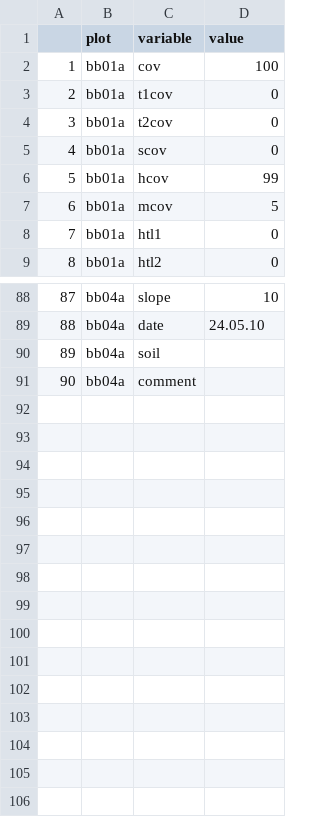
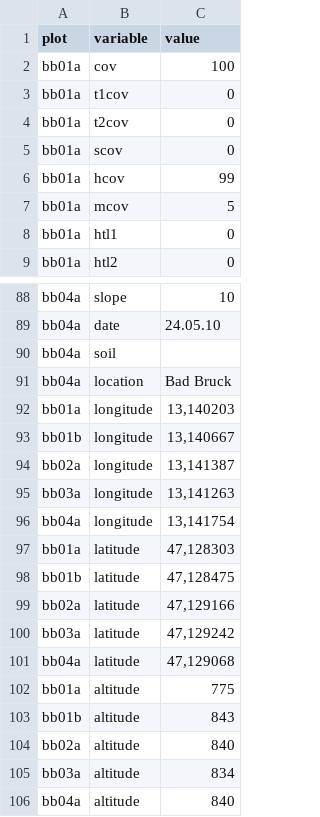
Before and after one commit to r-forge/vegsoup, a CSV file: testing/bad bruck dta/sites2.csv, drawn as a sheet; only a part is shown, gaps mark what is left out; removed rows and columns are numbered as before the commit, all else as after; the diff covers the shown part only; the diff names each change by its address in the sheet, - before the commit and + after, or states it on an @@ line.

Commit message:
git-svn-id: svn://svn.r-forge.r-project.org/svnroot/vegsoup@105 edb9625f-4e0d-4859-8d74-9fd3b1da38cb

```diff
--- a/testing/bad bruck dta/sites2.csv
+++ b/testing/bad bruck dta/sites2.csv
-column A, rows 2-9: 1 | 2 | 3 | 4 | 5 | 6 | 7 | 8; rows 88-91: 87 | 88 | 89 | 90
-B91 (variable): comment
+B91 (variable): location
-C91 (value): (empty)
+C91 (value): Bad Bruck
+row 92: bb01a | longitude | 13,140203
+row 93: bb01b | longitude | 13,140667
+row 94: bb02a | longitude | 13,141387
+row 95: bb03a | longitude | 13,141263
+row 96: bb04a | longitude | 13,141754
+row 97: bb01a | latitude | 47,128303
+row 98: bb01b | latitude | 47,128475
+row 99: bb02a | latitude | 47,129166
+row 100: bb03a | latitude | 47,129242
+row 101: bb04a | latitude | 47,129068
+row 102: bb01a | altitude | 775
+row 103: bb01b | altitude | 843
+row 104: bb02a | altitude | 840
+row 105: bb03a | altitude | 834
+row 106: bb04a | altitude | 840
```
Also changed, not shown: 8 edited cells elsewhere in this file.
